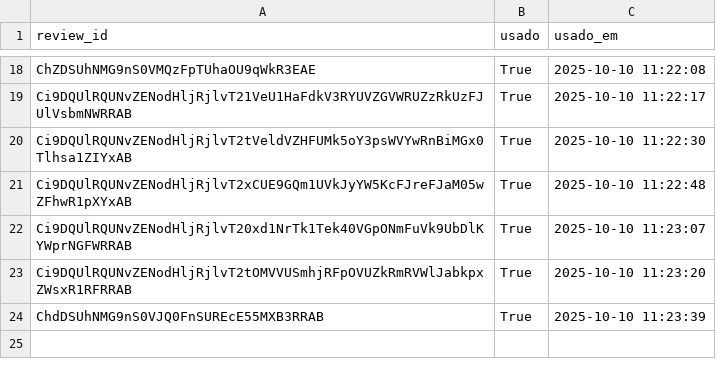
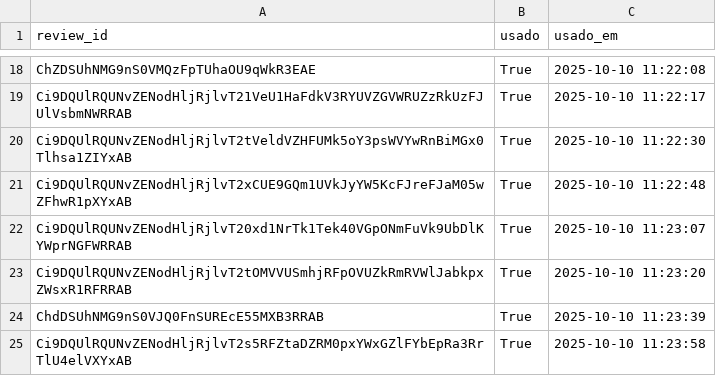
Before and after one commit to vnogueira-click/depoimentos_click, a CSV file: usados_state.csv, drawn as a sheet; only a part is shown, gaps mark what is left out; the diff names each change by its address in the sheet, - before the commit and + after, or states it on an @@ line.

Commit message:
feat(app): update usados_state

```diff
--- a/usados_state.csv
+++ b/usados_state.csv
+row 25: Ci9DQUlRQUNvZENodHljRjlvT2s5RFZtaDZRM0pxYWxGZlFYbEpRa3RrTlU4elVXYxAB | True | 2025-10-10 11:23:58
```
